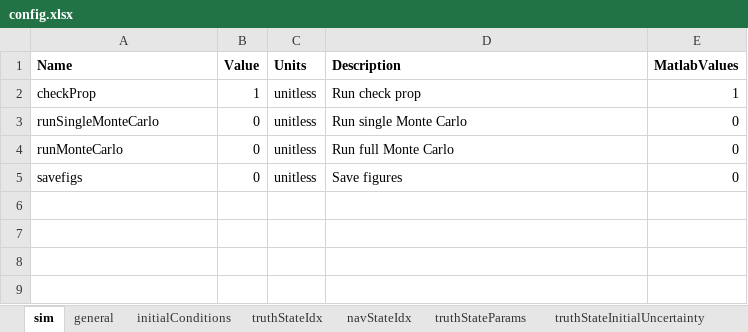
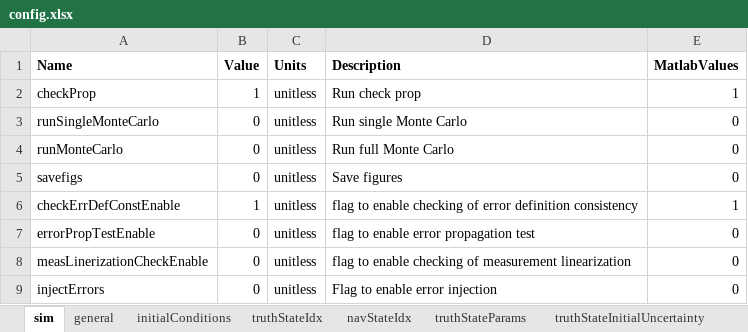
Before and after one commit to alexb7711/trn, an Excel workbook: config.xlsx, sheet sim, drawn as a sheet; values as stored, in another font and other column widths than the file's, no borders; the diff names each change by its address in the sheet, - before the commit and + after, or states it on an @@ line.

Commit message:
passing the error def function

```diff
--- a/config.xlsx (sheet sim)
+++ b/config.xlsx (sheet sim)
+row 6: checkErrDefConstEnable | 1 | unitless | flag to enable checking of error definition consistency | 1
+row 7: errorPropTestEnable | 0 | unitless | flag to enable error propagation test | 0
+row 8: measLinerizationCheckEnable | 0 | unitless | flag to enable checking of measurement linearization | 0
+row 9: injectErrors | 0 | unitless | Flag to enable error injection | 0
```
Also changed, not shown: sheet errorInjection, sheet initialConditions, sheet general, sheet truthStateIdx, sheet navStateIdx, formulas that keep their value, 14 other files.
